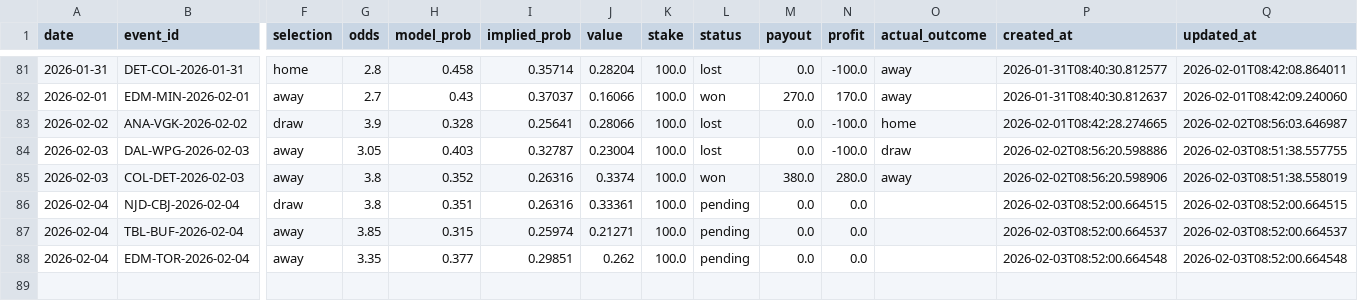
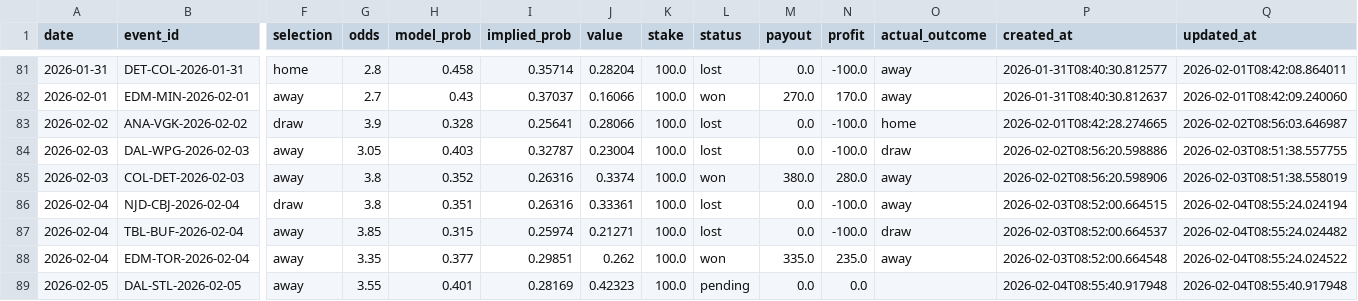
Before and after one commit to egeiran/NHL-ML-Prediction-Model, a CSV file: NHL/data/bet_history.csv, drawn as a sheet; only a part is shown, gaps mark what is left out; rows hold the shown columns only; the diff names each change by its address in the sheet, - before the commit and + after, or states it on an @@ line.

```diff
--- a/NHL/data/bet_history.csv
+++ b/NHL/data/bet_history.csv
-L86:L87 (status): pending
+L86:L87 (status): lost
-N86:N87 (profit): 0.0
+N86:N87 (profit): -100.0
-O86 (actual_outcome): (empty)
+O86 (actual_outcome): away
-Q86 (updated_at): 2026-02-03T08:52:00.664515
+Q86 (updated_at): 2026-02-04T08:55:24.024194
-O87 (actual_outcome): (empty)
+O87 (actual_outcome): draw
-Q87 (updated_at): 2026-02-03T08:52:00.664537
+Q87 (updated_at): 2026-02-04T08:55:24.024482
-L88 (status): pending
+L88 (status): won
-M88 (payout): 0.0
+M88 (payout): 335.0
-N88 (profit): 0.0
+N88 (profit): 235.0
-O88 (actual_outcome): (empty)
+O88 (actual_outcome): away
-Q88 (updated_at): 2026-02-03T08:52:00.664548
+Q88 (updated_at): 2026-02-04T08:55:24.024522
+row 89: 2026-02-05 | DAL-STL-2026-02-05 | away | 3.55 | 0.401 | 0.28169 | 0.42323 | 100.0 | pending | 0.0 | 0.0 |  | 2026-02-04T08:55:40.917948 | 2026-02-04T08:55:40.917948
```
Also changed, not shown: NHL/data/bet_below_threshold.csv, 4 other files.
